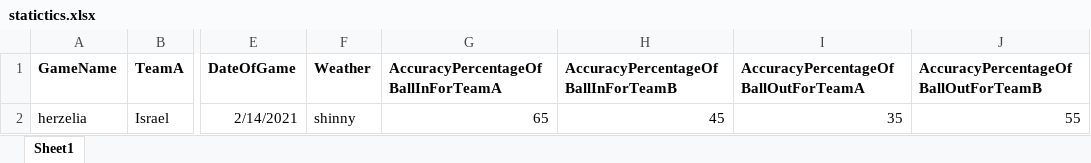
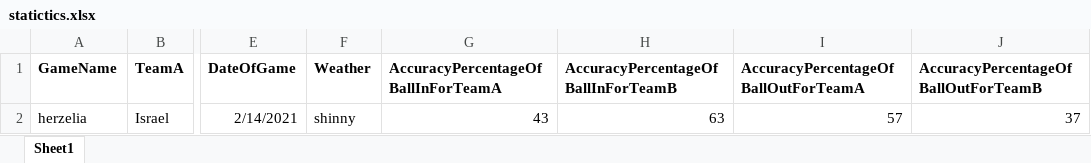
Before and after one commit to ChriquiGuy/ChameleonVISION, an Excel workbook: statistics/statictics.xlsx, sheet Sheet1, drawn as a sheet; only a part is shown, gaps mark what is left out; values as stored, in another font and other column widths than the file's, no borders; the diff names each change by its address in the sheet, - before the commit and + after, or states it on an @@ line.

```diff
--- a/statistics/statictics.xlsx (sheet Sheet1)
+++ b/statistics/statictics.xlsx (sheet Sheet1)
-G2: 65
+G2: 43
-H2: 45
+H2: 63
-I2: 35
+I2: 57
-J2: 55
+J2: 37
```
Also changed, not shown: 8 other files.
